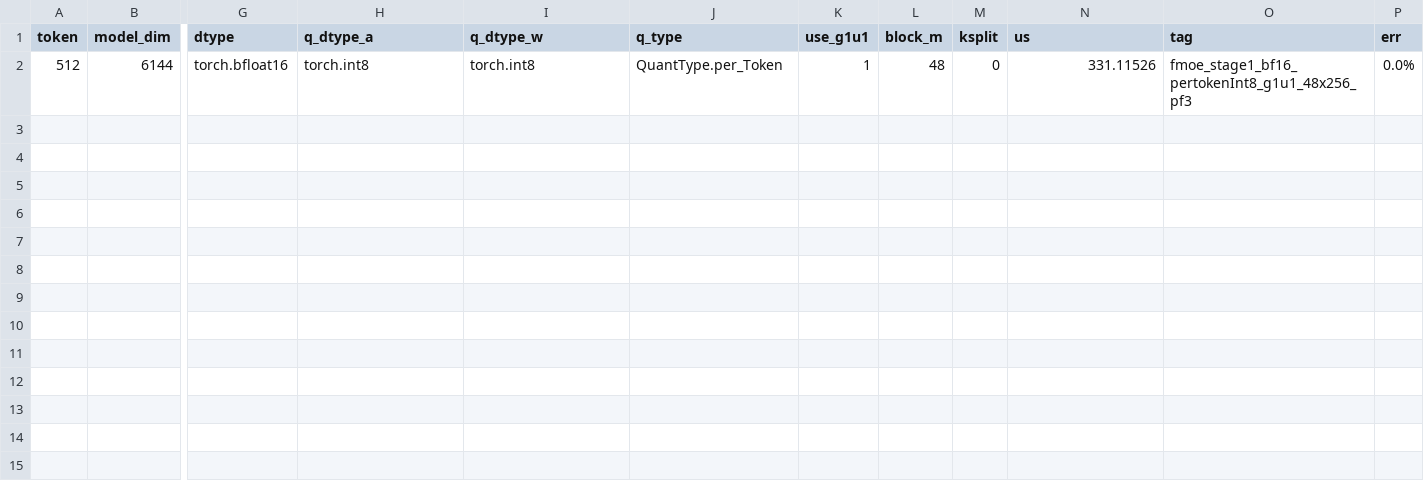
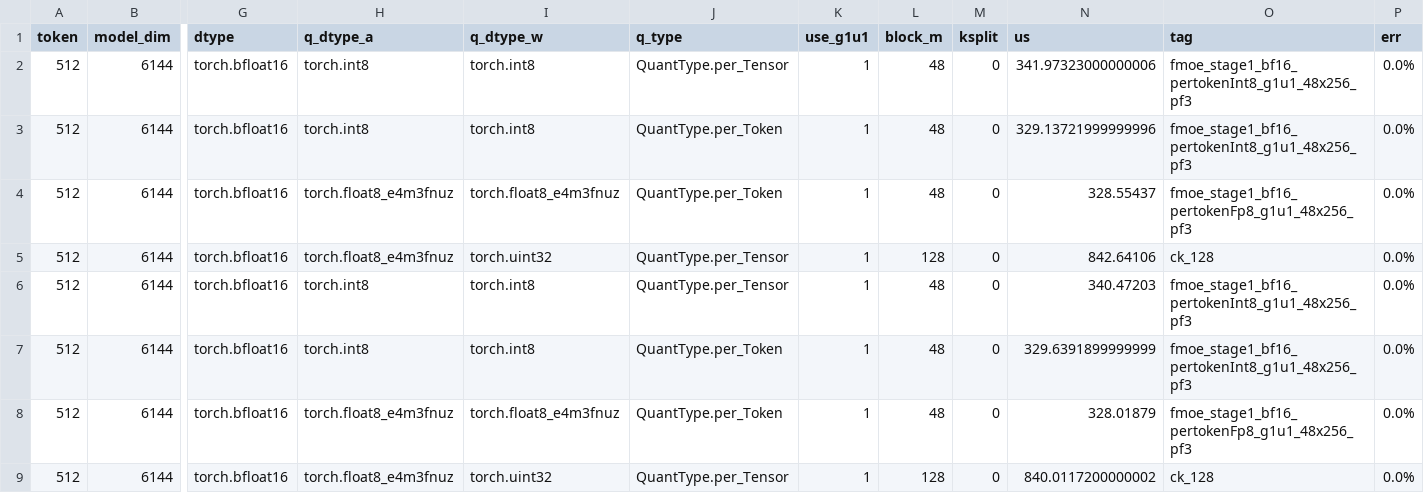
Before and after one commit to vjelic/aiter-glog-fork, a CSV file: aiter/configs/tuned_fmoe.csv, drawn as a sheet; only a part is shown, gaps mark what is left out; addresses are those after the commit; rows hold the shown columns only; the diff names each change by its address in the sheet, - before the commit and + after, or states it on an @@ line.

```diff
--- a/aiter/configs/tuned_fmoe.csv
+++ b/aiter/configs/tuned_fmoe.csv
+row 2: 512 | 6144 | torch.bfloat16 | torch.int8 | torch.int8 | QuantType.per_Tensor | 1 | 48 | 0 | 341.97323000000006 | fmoe_stage1_bf16_pertokenInt8_g1u1_48x256_pf3 | 0.0%
-N3 (us): 331.11526
+N3 (us): 329.13721999999996
+row 4: 512 | 6144 | torch.bfloat16 | torch.float8_e4m3fnuz | torch.float8_e4m3fnuz | QuantType.per_Token | 1 | 48 | 0 | 328.55437 | fmoe_stage1_bf16_pertokenFp8_g1u1_48x256_pf3 | 0.0%
+row 5: 512 | 6144 | torch.bfloat16 | torch.float8_e4m3fnuz | torch.uint32 | QuantType.per_Tensor | 1 | 128 | 0 | 842.64106 | ck_128 | 0.0%
+row 6: 512 | 6144 | torch.bfloat16 | torch.int8 | torch.int8 | QuantType.per_Tensor | 1 | 48 | 0 | 340.47203 | fmoe_stage1_bf16_pertokenInt8_g1u1_48x256_pf3 | 0.0%
+row 7: 512 | 6144 | torch.bfloat16 | torch.int8 | torch.int8 | QuantType.per_Token | 1 | 48 | 0 | 329.6391899999999 | fmoe_stage1_bf16_pertokenInt8_g1u1_48x256_pf3 | 0.0%
+row 8: 512 | 6144 | torch.bfloat16 | torch.float8_e4m3fnuz | torch.float8_e4m3fnuz | QuantType.per_Token | 1 | 48 | 0 | 328.01879 | fmoe_stage1_bf16_pertokenFp8_g1u1_48x256_pf3 | 0.0%
+row 9: 512 | 6144 | torch.bfloat16 | torch.float8_e4m3fnuz | torch.uint32 | QuantType.per_Tensor | 1 | 128 | 0 | 840.0117200000002 | ck_128 | 0.0%
```
Also changed, not shown: 5 other files.
